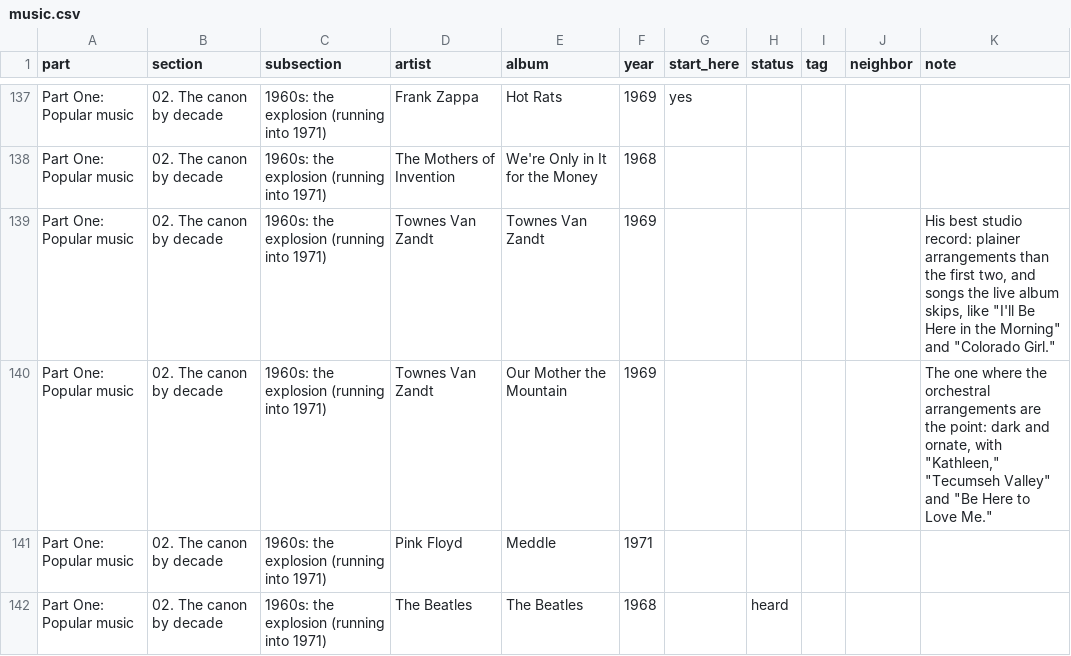
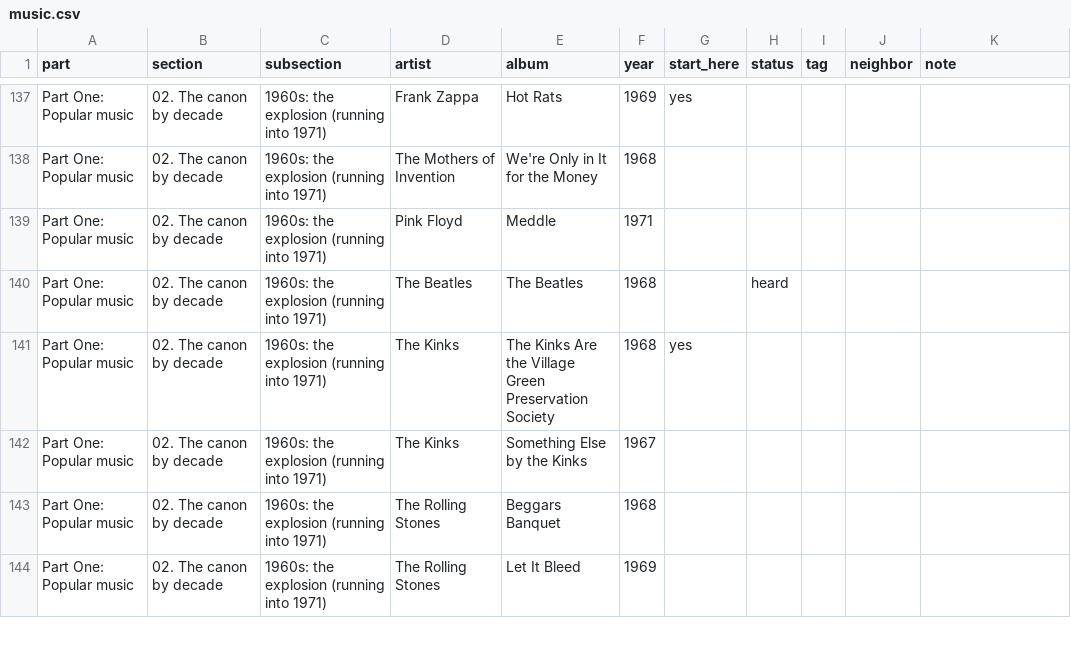
Before and after one commit to jfricano/anti-lib, a CSV file: lists/music.csv, drawn as a sheet; only a part is shown, gaps mark what is left out; the shorter side is filled out with more unchanged rows; the diff names each change by its address in the sheet, - before the commit and + after, or states it on an @@ line.

Commit message:
Keep Live at the Old Quarter alone, as a statement
Takes back the two studio albums: the live record has nearly every
Townes song that matters, and its note now says so. The archive names
the few good songs it lacks. Also restores music.csv's original line
endings, which the earlier edits had changed.

```diff
--- a/lists/music.csv
+++ b/lists/music.csv
-row 139: Part One: Popular music | 02. The canon by decade | 1960s: the explosion (running into 1971) | Townes Van Zandt | Townes Van Zandt | 1969 |  |  |  |  | His best studio record: plainer arrangements than the first two, and songs the live album skips, like "I'll Be Here in the Morning" and "Colorado Girl."
-row 140: Part One: Popular music | 02. The canon by decade | 1960s: the explosion (running into 1971) | Townes Van Zandt | Our Mother the Mountain | 1969 |  |  |  |  | The one where the orchestral arrangements are the point: dark and ornate, with "Kathleen," "Tecumseh Valley" and "Be Here to Love Me."
```
Also changed, not shown: 1 other file.
